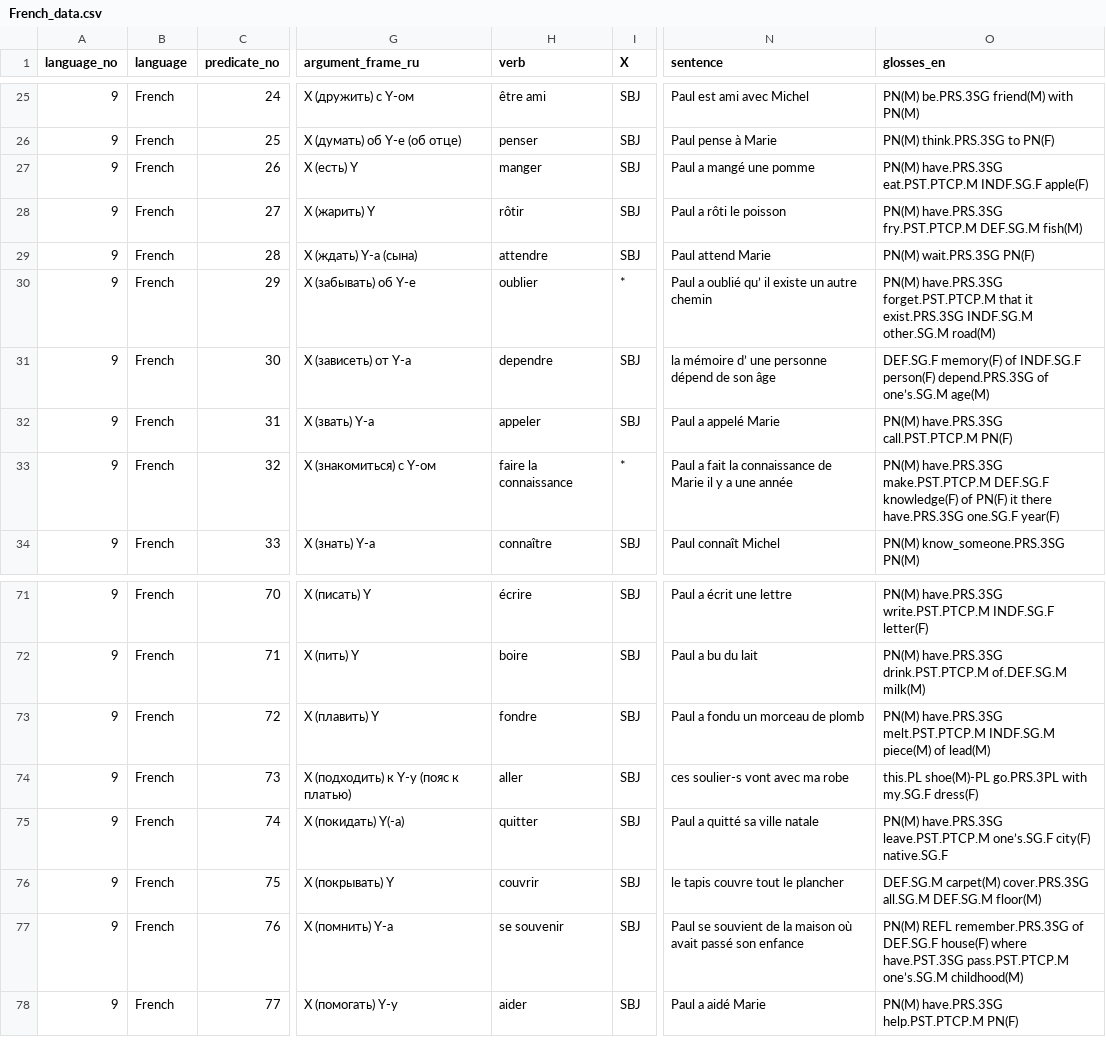
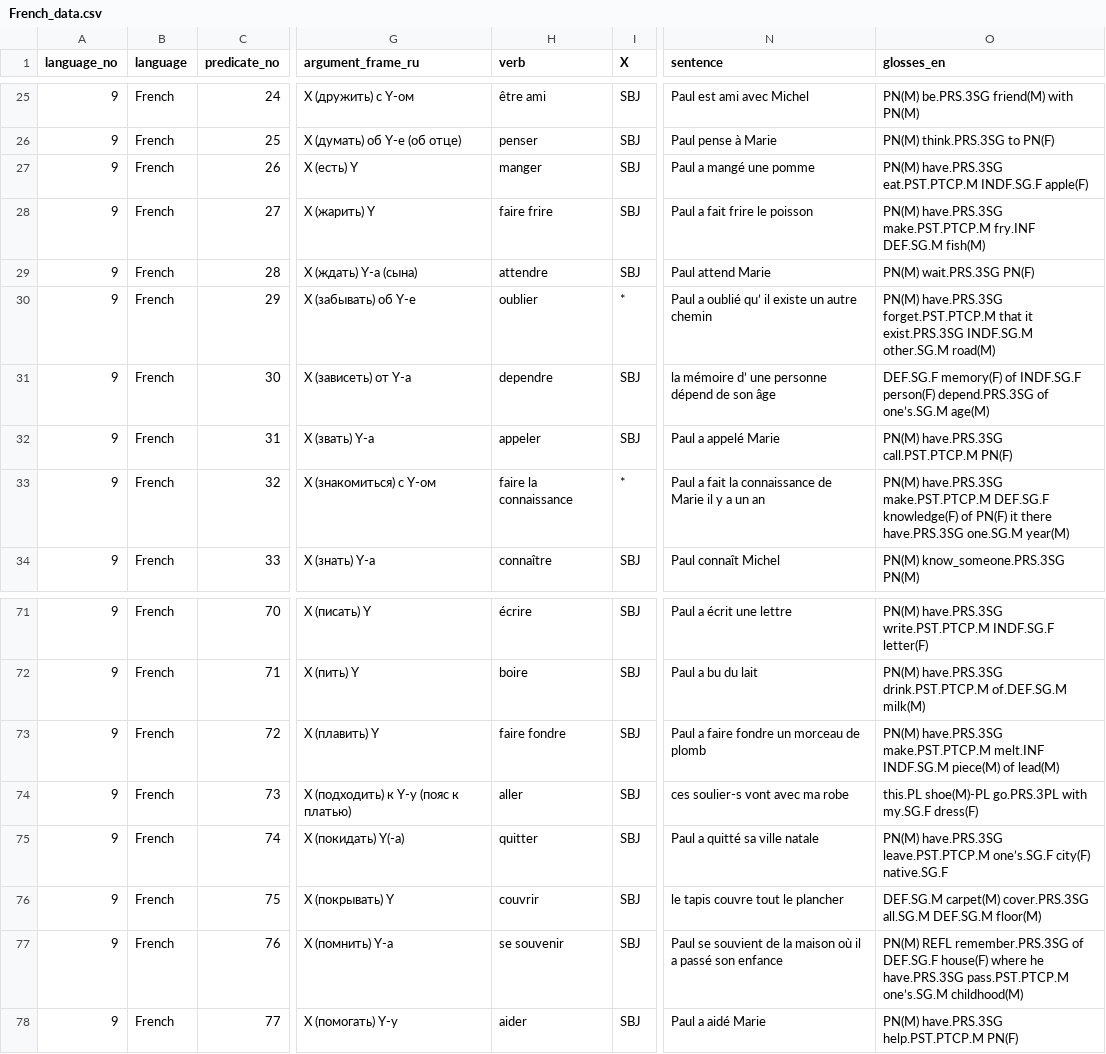
Before and after one commit to macleginn/bivaltyp, a CSV file: data/langtables/French_data.csv, drawn as a sheet; only a part is shown, gaps mark what is left out; the diff covers the shown part only; the diff names each change by its address in the sheet, - before the commit and + after, or states it on an @@ line.

```diff
--- a/data/langtables/French_data.csv
+++ b/data/langtables/French_data.csv
-H28 (verb): rôtir
+H28 (verb): faire frire
-N28 (sentence): Paul a rôti le poisson
+N28 (sentence): Paul a fait frire le poisson
-O28 (glosses_en): PN(M) have.PRS.3SG fry.PST.PTCP.M DEF.SG.M fish(M)
+O28 (glosses_en): PN(M) have.PRS.3SG make.PST.PTCP.M fry.INF DEF.SG.M fish(M)
-N33 (sentence): …y a une année
+N33 (sentence): …y a un an
-O33 (glosses_en): …there have.PRS.3SG one.SG.F year(F)
+O33 (glosses_en): …there have.PRS.3SG one.SG.M year(M)
-H73 (verb): fondre
+H73 (verb): faire fondre
-N73 (sentence): Paul a fondu un morceau de plomb
+N73 (sentence): Paul a faire fondre un morceau de plomb
-O73 (glosses_en): PN(M) have.PRS.3SG melt.PST.PTCP.M INDF.SG.M piece(M)…
+O73 (glosses_en): PN(M) have.PRS.3SG make.PST.PTCP.M melt.INF INDF.SG.M piece(M)…
-N77 (sentence): …maison où avait passé son…
+N77 (sentence): …maison où il a passé son…
-O77 (glosses_en): …house(F) where have.PST.3SG pass.PST.PTCP.M one’s.SG.M…
+O77 (glosses_en): …house(F) where he have.PRS.3SG pass.PST.PTCP.M one’s.SG.M…
```
Also changed, not shown: 61 edited cells elsewhere in this file.
